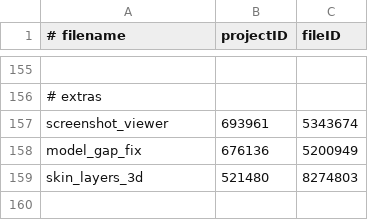
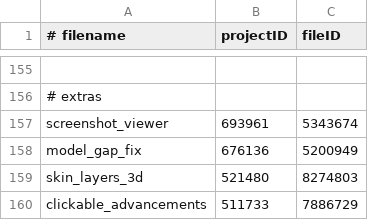
Before and after one commit to abyssal-descent/abyssal-descent, a CSV file: mods.csv, drawn as a sheet; only a part is shown, gaps mark what is left out; the diff names each change by its address in the sheet, - before the commit and + after, or states it on an @@ line.

Commit message:
feat: skin layers and clickable advancements

```diff
--- a/mods.csv
+++ b/mods.csv
+row 160: clickable_advancements | 511733 | 7886729
```
